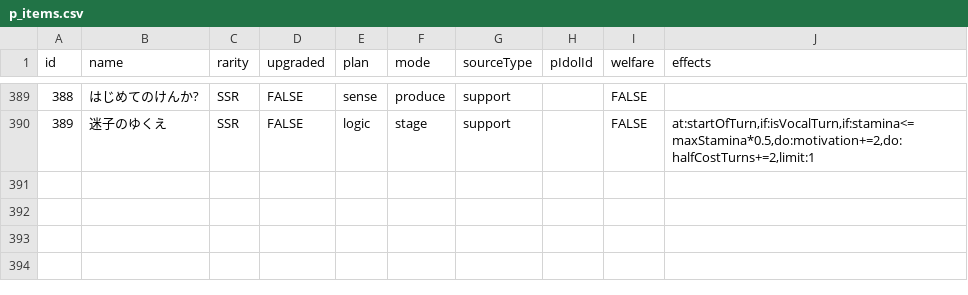
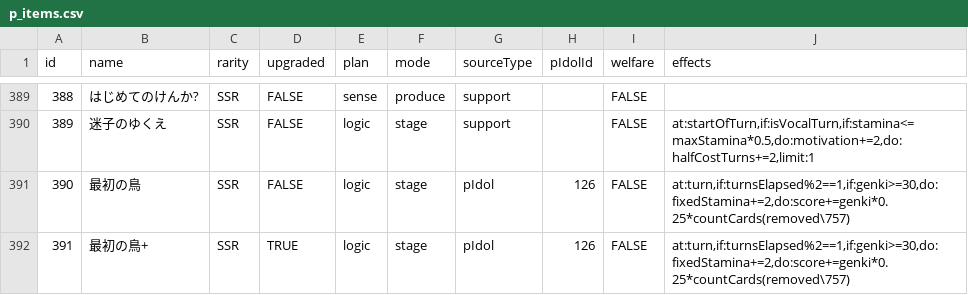
Before and after one commit to surisuririsu/gakumas-tools, a CSV file: packages/gakumas-data/csv/p_items.csv, drawn as a sheet; only a part is shown, gaps mark what is left out.

```diff
--- a/packages/gakumas-data/csv/p_items.csv
+++ b/packages/gakumas-data/csv/p_items.csv
@@ -390 +390,3 @@ id,name,rarity,upgraded,plan,mode,sourceType,pIdolId,welfare,effects
 389,迷子のゆくえ,SSR,FALSE,logic,stage,support,,FALSE,"at:startOfTurn,if:isVocalTurn,if:stamina<=maxStamina*0.5,do:motivation+=2,do:halfCostTurns+=2,limit:1"
+390,最初の鳥,SSR,FALSE,logic,stage,pIdol,126,FALSE,"at:turn,if:turnsElapsed%2==1,if:genki>=30,do:fixedStamina+=2,do:score+=genki*0.25*countCards(removed\757)"
+391,最初の鳥+,SSR,TRUE,logic,stage,pIdol,126,FALSE,"at:turn,if:turnsElapsed%2==1,if:genki>=30,do:fixedStamina+=2,do:score+=genki*0.25*countCards(removed\757)"
```
Also changed, not shown: packages/gakumas-data/csv/p_idols.csv, packages/gakumas-data/csv/skill_cards.csv, 17 other files.
